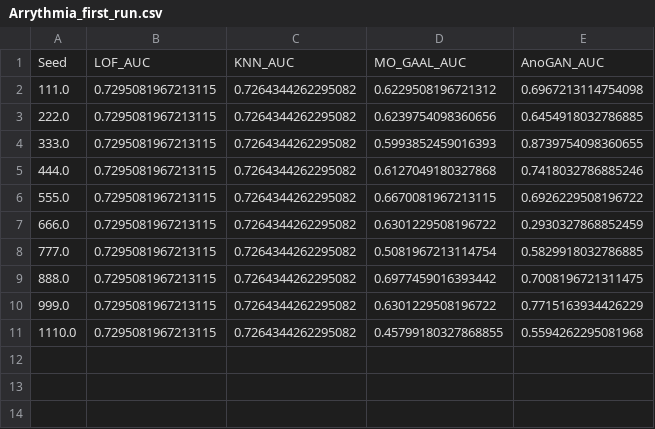
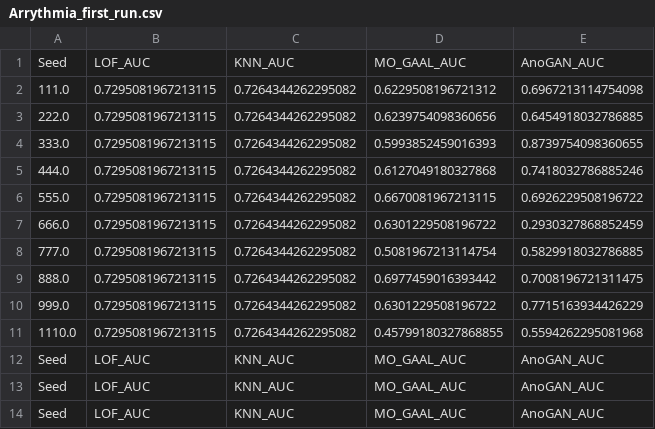
Before and after one commit to WamboDNS/FSS_GAN, a CSV file: Results/Arrythmia_first_run.csv, drawn as a sheet; the diff names each change by its address in the sheet, - before the commit and + after, or states it on an @@ line.

```diff
--- a/Results/Arrythmia_first_run.csv
+++ b/Results/Arrythmia_first_run.csv
+row 12: Seed | LOF_AUC | KNN_AUC | MO_GAAL_AUC | AnoGAN_AUC
+row 13: Seed | LOF_AUC | KNN_AUC | MO_GAAL_AUC | AnoGAN_AUC
+row 14: Seed | LOF_AUC | KNN_AUC | MO_GAAL_AUC | AnoGAN_AUC
```
Also changed, not shown: 2 other files.
